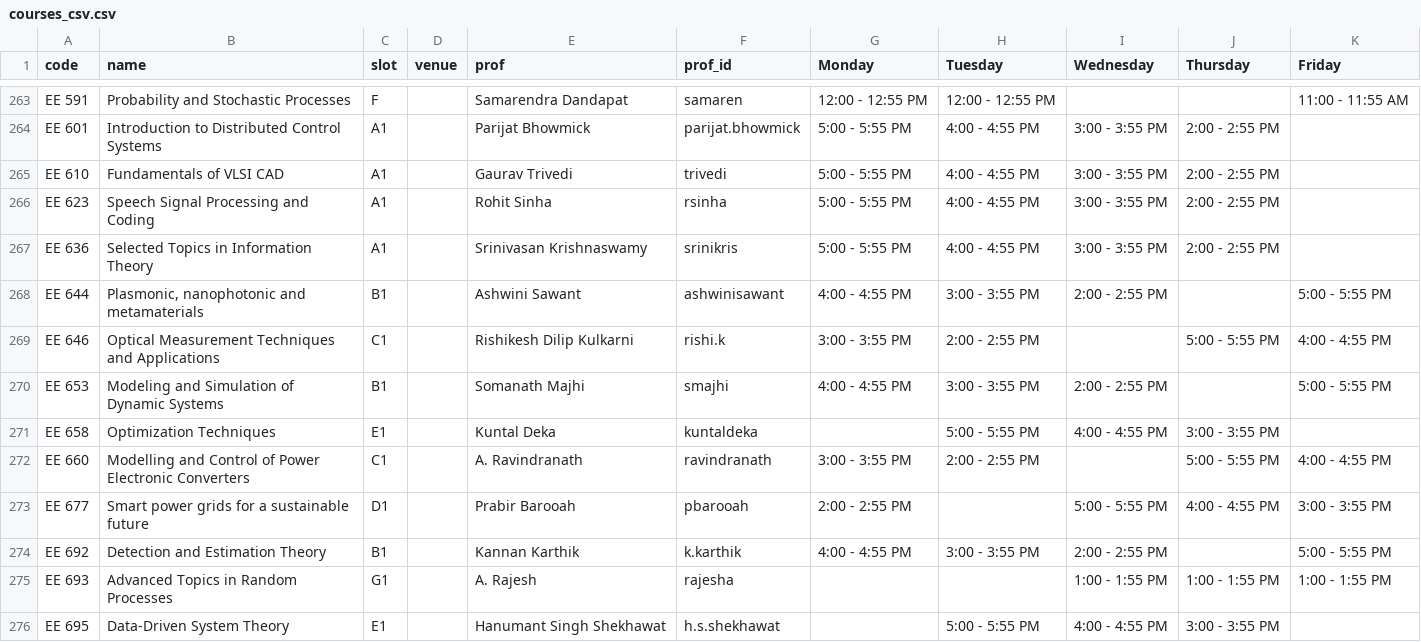
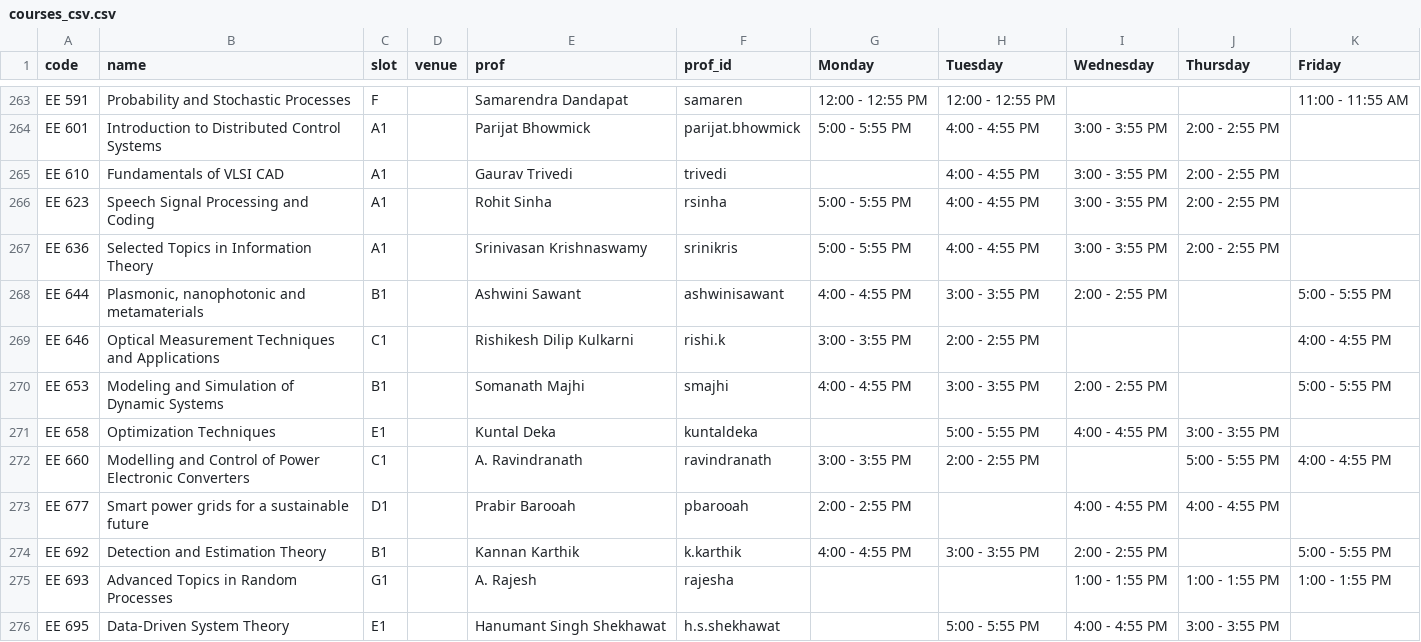
Before and after one commit to swciitg/smart-timetable, a CSV file: data/courses_csv.csv, drawn as a sheet; only a part is shown, gaps mark what is left out.

Commit message:
Update courses_csv.csv

```diff
--- a/data/courses_csv.csv
+++ b/data/courses_csv.csv
@@ -264,3 +264,3 @@ EE 591,Probability and Stochastic Processes,F,,Samarendra Dandapat,samaren,12:00
 EE 601,Introduction to Distributed Control Systems,A1,,Parijat Bhowmick,parijat.bhowmick,5:00 - 5:55 PM,4:00 - 4:55 PM,3:00 - 3:55 PM,2:00 - 2:55 PM,
-EE 610,Fundamentals of VLSI CAD,A1,,Gaurav Trivedi,trivedi,5:00 - 5:55 PM,4:00 - 4:55 PM,3:00 - 3:55 PM,2:00 - 2:55 PM,
+EE 610,Fundamentals of VLSI CAD,A1,,Gaurav Trivedi,trivedi,,4:00 - 4:55 PM,3:00 - 3:55 PM,2:00 - 2:55 PM,
 EE 623,Speech Signal Processing and Coding,A1,,Rohit Sinha,rsinha,5:00 - 5:55 PM,4:00 - 4:55 PM,3:00 - 3:55 PM,2:00 - 2:55 PM,
@@ -268,3 +268,3 @@ EE 636,Selected Topics in Information Theory,A1,,Srinivasan Krishnaswamy,srinikr
 EE 644,"Plasmonic, nanophotonic and metamaterials",B1,,Ashwini Sawant,ashwinisawant,4:00 - 4:55 PM,3:00 - 3:55 PM,2:00 - 2:55 PM,,5:00 - 5:55 PM
-EE 646,Optical Measurement Techniques and Applications,C1,,Rishikesh Dilip Kulkarni,rishi.k,3:00 - 3:55 PM,2:00 - 2:55 PM,,5:00 - 5:55 PM,4:00 - 4:55 PM
+EE 646,Optical Measurement Techniques and Applications,C1,,Rishikesh Dilip Kulkarni,rishi.k,3:00 - 3:55 PM,2:00 - 2:55 PM,,,4:00 - 4:55 PM
 EE 653,Modeling and Simulation of Dynamic Systems,B1,,Somanath Majhi,smajhi,4:00 - 4:55 PM,3:00 - 3:55 PM,2:00 - 2:55 PM,,5:00 - 5:55 PM
@@ -272,3 +272,3 @@ EE 658,Optimization Techniques,E1,,Kuntal Deka,kuntaldeka,,5:00 - 5:55 PM,4:00 -
 EE 660,Modelling and Control of Power Electronic Converters,C1,,A. Ravindranath,ravindranath,3:00 - 3:55 PM,2:00 - 2:55 PM,,5:00 - 5:55 PM,4:00 - 4:55 PM
-EE 677,Smart power grids for a sustainable future,D1,,Prabir Barooah,pbarooah,2:00 - 2:55 PM,,5:00 - 5:55 PM,4:00 - 4:55 PM,3:00 - 3:55 PM
+EE 677,Smart power grids for a sustainable future,D1,,Prabir Barooah,pbarooah,2:00 - 2:55 PM,,4:00 - 4:55 PM,4:00 - 4:55 PM,
 EE 692,Detection and Estimation Theory,B1,,Kannan Karthik,k.karthik,4:00 - 4:55 PM,3:00 - 3:55 PM,2:00 - 2:55 PM,,5:00 - 5:55 PM
```
